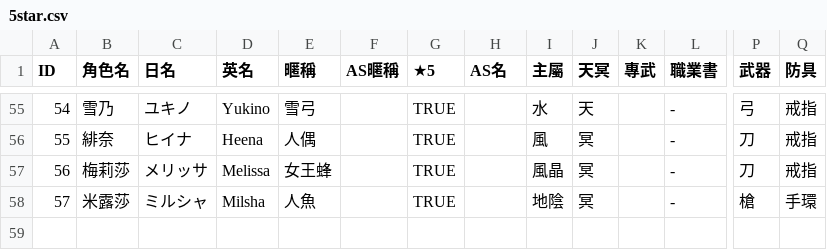
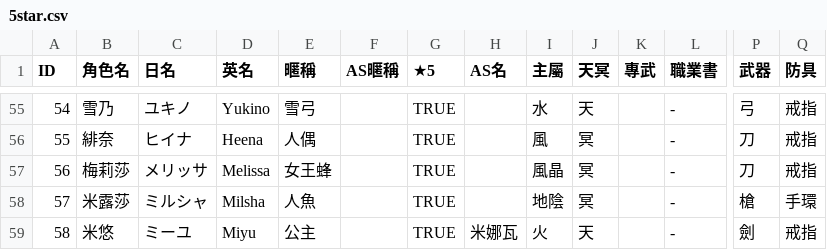
Before and after one commit to otoha-helper/another-eden-team-picker, a CSV file: docs/csv/5star.csv, drawn as a sheet; only a part is shown, gaps mark what is left out; rows hold the shown columns only; the diff names each change by its address in the sheet, - before the commit and + after, or states it on an @@ line.

Commit message:
Add Miyu AS

```diff
--- a/docs/csv/5star.csv
+++ b/docs/csv/5star.csv
+row 59: 58 | 米悠 | ミーユ | Miyu | 公主 |  | TRUE | 米娜瓦 | 火 | 天 |  | - | 劍 | 戒指
```
